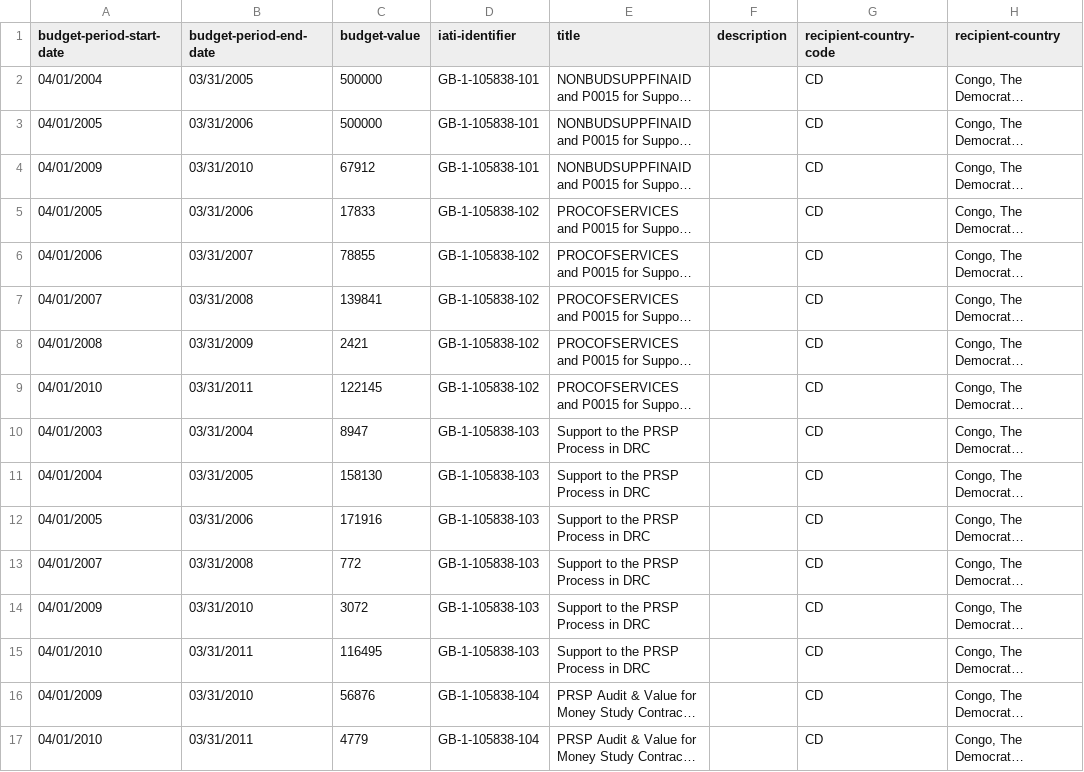
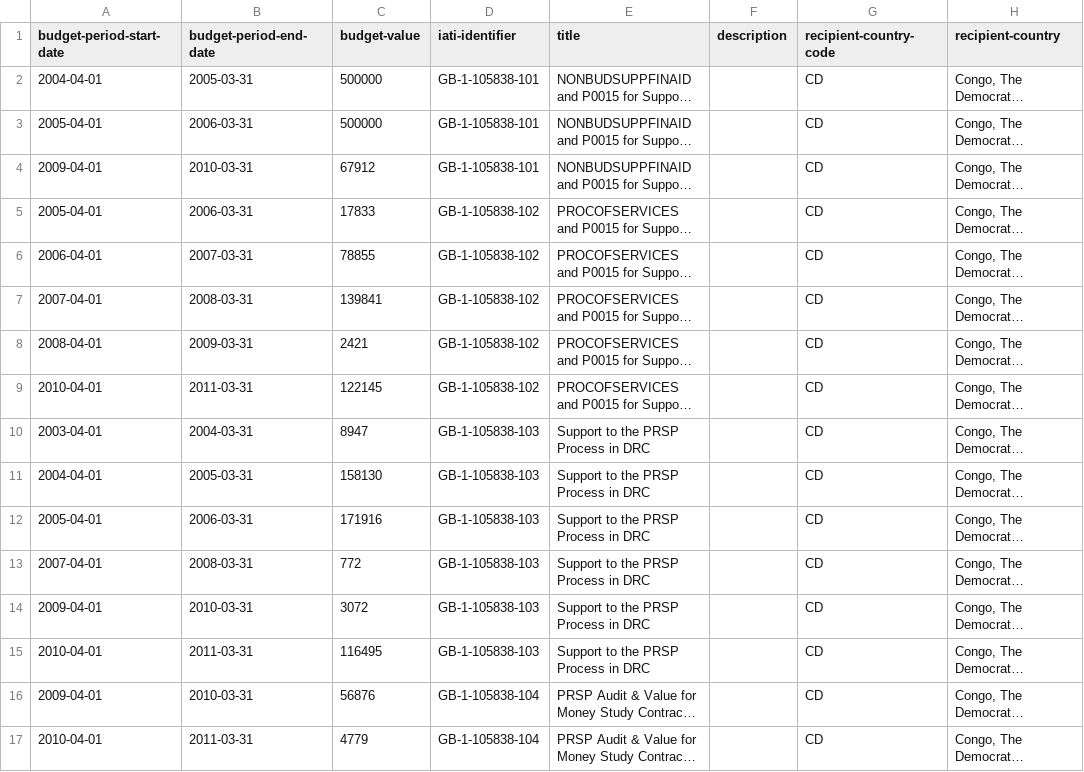
Before and after one commit to IATI/IATI-Datastore, a CSV file: acceptance_tests/dfid_drc/outputs/budgets.csv, drawn as a sheet; only a part is shown; long unchanged cells end in …; the diff covers the shown part only; the diff names each change by its address in the sheet, - before the commit and + after, or states it on an @@ line.

```diff
--- a/acceptance_tests/dfid_drc/outputs/budgets.csv
+++ b/acceptance_tests/dfid_drc/outputs/budgets.csv
-A2 (budget-period-start-date): 04/01/2004
+A2 (budget-period-start-date): 2004-04-01
-B2 (budget-period-end-date): 03/31/2005
+B2 (budget-period-end-date): 2005-03-31
-A3 (budget-period-start-date): 04/01/2005
+A3 (budget-period-start-date): 2005-04-01
-B3 (budget-period-end-date): 03/31/2006
+B3 (budget-period-end-date): 2006-03-31
-A4 (budget-period-start-date): 04/01/2009
+A4 (budget-period-start-date): 2009-04-01
-B4 (budget-period-end-date): 03/31/2010
+B4 (budget-period-end-date): 2010-03-31
-A5 (budget-period-start-date): 04/01/2005
+A5 (budget-period-start-date): 2005-04-01
-B5 (budget-period-end-date): 03/31/2006
+B5 (budget-period-end-date): 2006-03-31
-A6 (budget-period-start-date): 04/01/2006
+A6 (budget-period-start-date): 2006-04-01
-B6 (budget-period-end-date): 03/31/2007
+B6 (budget-period-end-date): 2007-03-31
-A7 (budget-period-start-date): 04/01/2007
+A7 (budget-period-start-date): 2007-04-01
-B7 (budget-period-end-date): 03/31/2008
+B7 (budget-period-end-date): 2008-03-31
-A8 (budget-period-start-date): 04/01/2008
+A8 (budget-period-start-date): 2008-04-01
-B8 (budget-period-end-date): 03/31/2009
+B8 (budget-period-end-date): 2009-03-31
-A9 (budget-period-start-date): 04/01/2010
+A9 (budget-period-start-date): 2010-04-01
-B9 (budget-period-end-date): 03/31/2011
+B9 (budget-period-end-date): 2011-03-31
-A10 (budget-period-start-date): 04/01/2003
+A10 (budget-period-start-date): 2003-04-01
-B10 (budget-period-end-date): 03/31/2004
+B10 (budget-period-end-date): 2004-03-31
-A11 (budget-period-start-date): 04/01/2004
+A11 (budget-period-start-date): 2004-04-01
-B11 (budget-period-end-date): 03/31/2005
+B11 (budget-period-end-date): 2005-03-31
-A12 (budget-period-start-date): 04/01/2005
+A12 (budget-period-start-date): 2005-04-01
-B12 (budget-period-end-date): 03/31/2006
+B12 (budget-period-end-date): 2006-03-31
-A13 (budget-period-start-date): 04/01/2007
+A13 (budget-period-start-date): 2007-04-01
-B13 (budget-period-end-date): 03/31/2008
+B13 (budget-period-end-date): 2008-03-31
-A14 (budget-period-start-date): 04/01/2009
+A14 (budget-period-start-date): 2009-04-01
-B14 (budget-period-end-date): 03/31/2010
+B14 (budget-period-end-date): 2010-03-31
-A15 (budget-period-start-date): 04/01/2010
+A15 (budget-period-start-date): 2010-04-01
-B15 (budget-period-end-date): 03/31/2011
+B15 (budget-period-end-date): 2011-03-31
-A16 (budget-period-start-date): 04/01/2009
+A16 (budget-period-start-date): 2009-04-01
-B16 (budget-period-end-date): 03/31/2010
+B16 (budget-period-end-date): 2010-03-31
-A17 (budget-period-start-date): 04/01/2010
+A17 (budget-period-start-date): 2010-04-01
-B17 (budget-period-end-date): 03/31/2011
+B17 (budget-period-end-date): 2011-03-31
```
Also changed, not shown: 72 edited cells elsewhere in this file, acceptance_tests/dfid_drc/outputs/activities.csv, acceptance_tests/dfid_drc/outputs/activities_by_country.csv, 5 other files.
